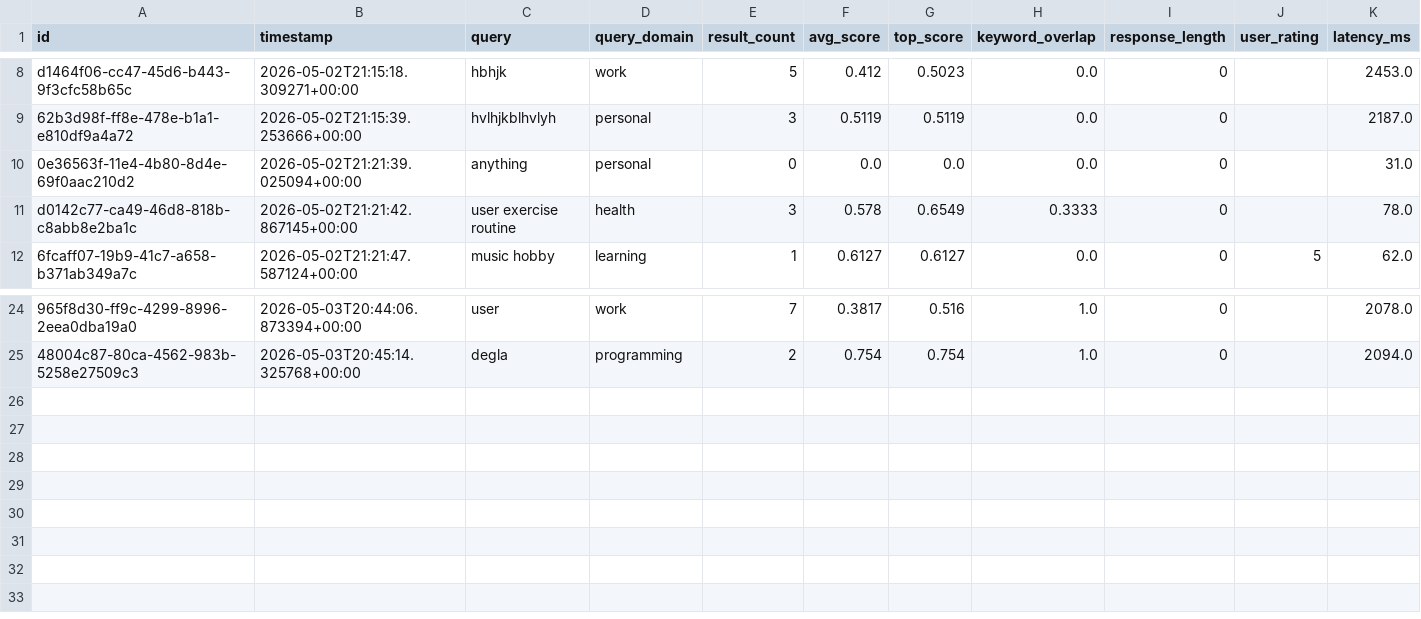
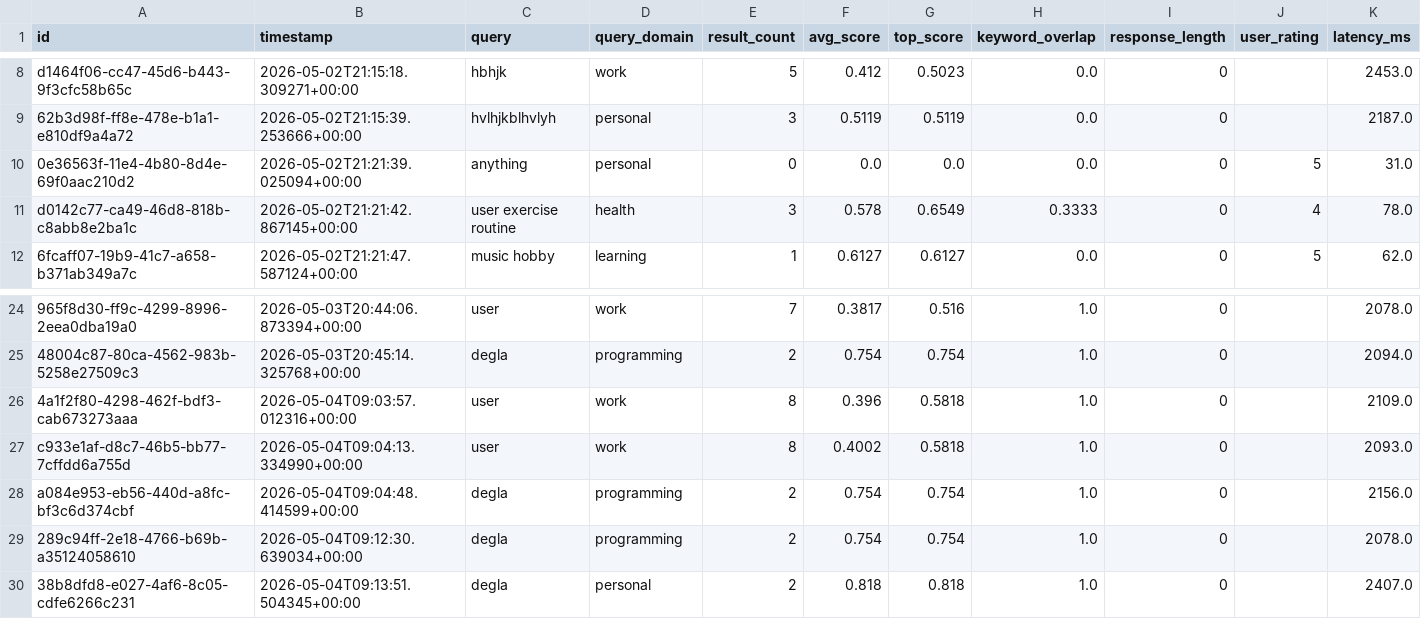
Before and after one commit to Taha2053/LocMemory, a CSV file: data/retrieval_log.csv, drawn as a sheet; only a part is shown, gaps mark what is left out; the diff names each change by its address in the sheet, - before the commit and + after, or states it on an @@ line.

```diff
--- a/data/retrieval_log.csv
+++ b/data/retrieval_log.csv
-J10 (user_rating): (empty)
+J10 (user_rating): 5
-J11 (user_rating): (empty)
+J11 (user_rating): 4
+row 26: 4a1f2f80-4298-462f-bdf3-cab673273aaa | 2026-05-04T09:03:57.012316+00:00 | user | work | 8 | 0.396 | 0.5818 | 1.0 | 0 |  | 2109.0
+row 27: c933e1af-d8c7-46b5-bb77-7cffdd6a755d | 2026-05-04T09:04:13.334990+00:00 | user | work | 8 | 0.4002 | 0.5818 | 1.0 | 0 |  | 2093.0
+row 28: a084e953-eb56-440d-a8fc-bf3c6d374cbf | 2026-05-04T09:04:48.414599+00:00 | degla | programming | 2 | 0.754 | 0.754 | 1.0 | 0 |  | 2156.0
+row 29: 289c94ff-2e18-4766-b69b-a35124058610 | 2026-05-04T09:12:30.639034+00:00 | degla | programming | 2 | 0.754 | 0.754 | 1.0 | 0 |  | 2078.0
+row 30: 38b8dfd8-e027-4af6-8c05-cdfe6266c231 | 2026-05-04T09:13:51.504345+00:00 | degla | personal | 2 | 0.818 | 0.818 | 1.0 | 0 |  | 2407.0
```
Also changed, not shown: 13 other files.
